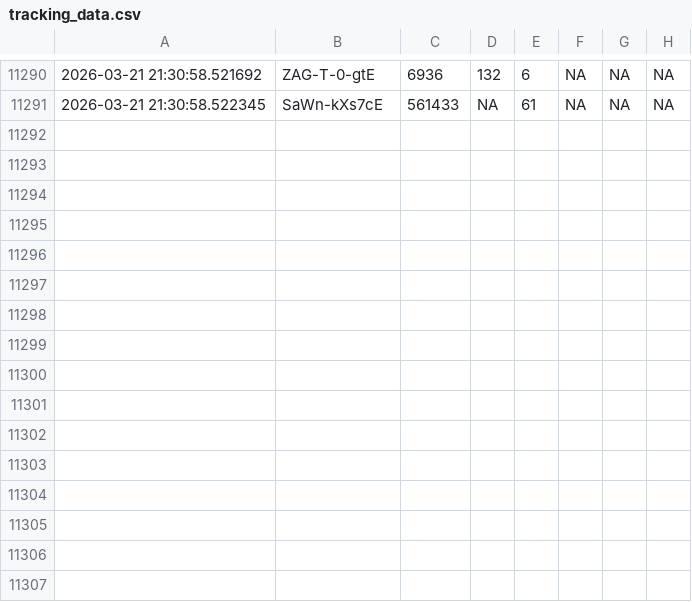
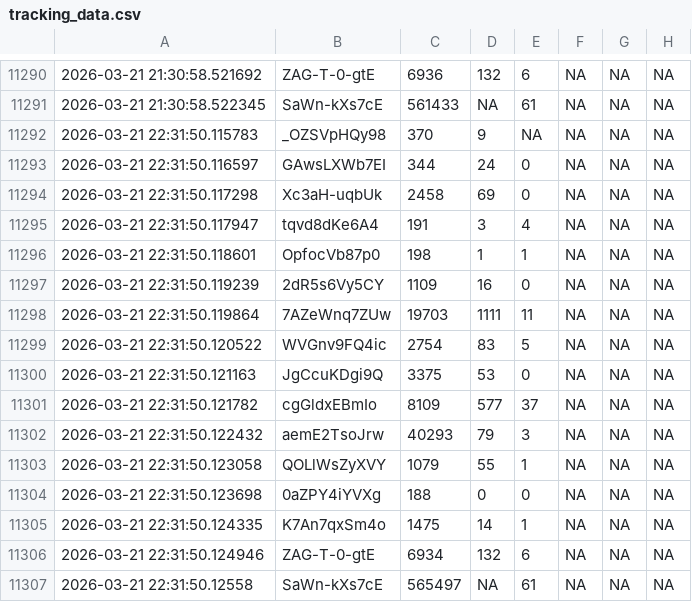
Before and after one commit to efejiroe/influencer-cv, a CSV file: data/tracking_data.csv, drawn as a sheet; only a part is shown, gaps mark what is left out.

```diff
--- a/data/tracking_data.csv
+++ b/data/tracking_data.csv
@@ -11291 +11291,17 @@
 2026-03-21 21:30:58.522345,"SaWn-kXs7cE","561433",NA,"61",NA,NA,NA
+2026-03-21 22:31:50.115783,"_OZSVpHQy98","370","9",NA,NA,NA,NA
+2026-03-21 22:31:50.116597,"GAwsLXWb7EI","344","24","0",NA,NA,NA
+2026-03-21 22:31:50.117298,"Xc3aH-uqbUk","2458","69","0",NA,NA,NA
+2026-03-21 22:31:50.117947,"tqvd8dKe6A4","191","3","4",NA,NA,NA
+2026-03-21 22:31:50.118601,"OpfocVb87p0","198","1","1",NA,NA,NA
+2026-03-21 22:31:50.119239,"2dR5s6Vy5CY","1109","16","0",NA,NA,NA
+2026-03-21 22:31:50.119864,"7AZeWnq7ZUw","19703","1111","11",NA,NA,NA
+2026-03-21 22:31:50.120522,"WVGnv9FQ4ic","2754","83","5",NA,NA,NA
+2026-03-21 22:31:50.121163,"JgCcuKDgi9Q","3375","53","0",NA,NA,NA
+2026-03-21 22:31:50.121782,"cgGldxEBmIo","8109","577","37",NA,NA,NA
+2026-03-21 22:31:50.122432,"aemE2TsoJrw","40293","79","3",NA,NA,NA
+2026-03-21 22:31:50.123058,"QOLlWsZyXVY","1079","55","1",NA,NA,NA
+2026-03-21 22:31:50.123698,"0aZPY4iYVXg","188","0","0",NA,NA,NA
+2026-03-21 22:31:50.124335,"K7An7qxSm4o","1475","14","1",NA,NA,NA
+2026-03-21 22:31:50.124946,"ZAG-T-0-gtE","6934","132","6",NA,NA,NA
+2026-03-21 22:31:50.12558,"SaWn-kXs7cE","565497",NA,"61",NA,NA,NA
```
